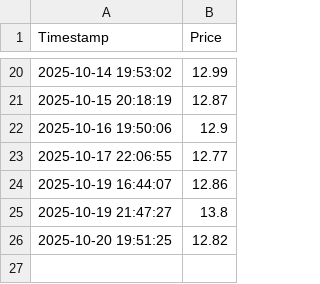
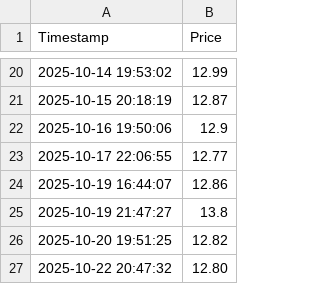
Before and after one commit to sergiobk201/get_bob_quote, a CSV file: bob_usdt_history.csv, drawn as a sheet; only a part is shown, gaps mark what is left out; the diff names each change by its address in the sheet, - before the commit and + after, or states it on an @@ line.

```diff
--- a/bob_usdt_history.csv
+++ b/bob_usdt_history.csv
+row 27: 2025-10-22 20:47:32 | 12.80
```
Also changed, not shown: 1 other file.
